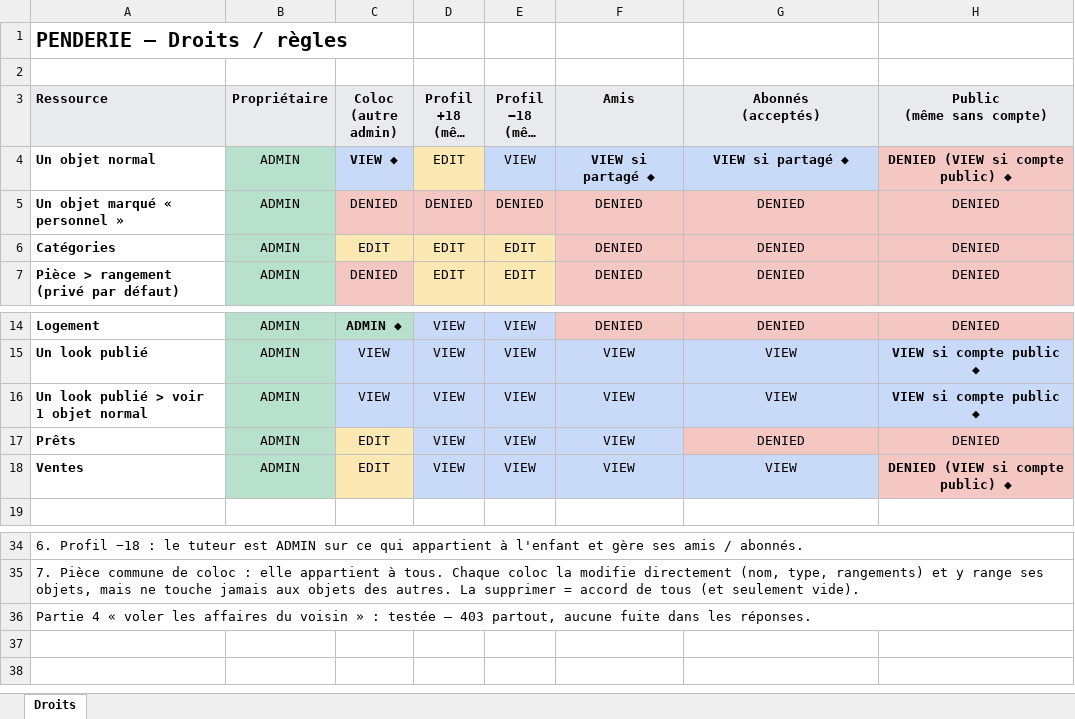
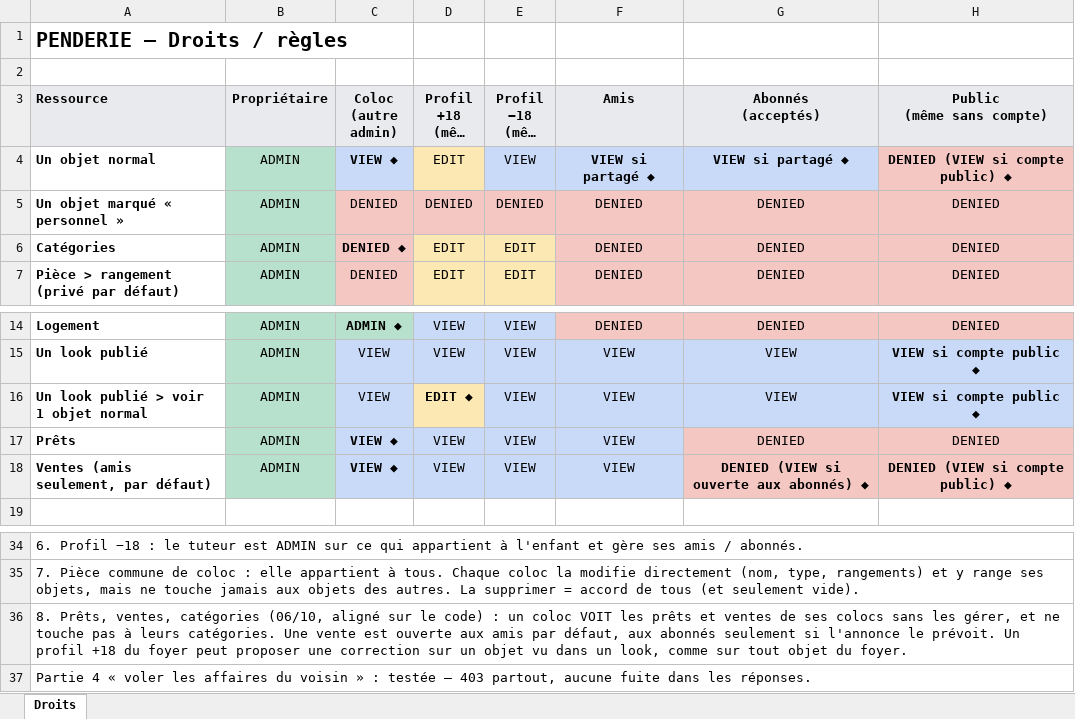
Before and after one commit to Rteix05/WR506D---Penderie-mmi24h04, an Excel workbook: docs/PENDERIE_DROITS_v2.xlsx, sheet Droits, drawn as a sheet; only a part is shown, gaps mark what is left out; long unchanged cells end in …; values as stored, in another font and other column widths than the file's, no borders; the diff names each change by its address in the sheet, - before the commit and + after, or states it on an @@ line.

Commit message:
docs(mdd): colocation et foyer — membres, décisions à l'unanimité, pièces fermées, tableau des droits
Report dans le MDD de ce que #18 a codé (décisions du 30/09), et
alignement du tableau des droits sur le code.

MDD (PENDERIE_MODELE_DONNEES_V2.html)
- Paragraphe « Révision du 6 octobre — colocation et foyer ».
- Nouvelle section « Colocation et foyer » (#colocation) : le tableau des
  droits complet, sept profils (propriétaire, coloc, profil +18 / −18 du
  même compte, amis, abonnés, public) face à chaque ressource, avec la
  lecture du tableau (ADMIN, MODIFIER directement, PROPOSER, VOIR, RIEN),
  les six règles de la colocation et celles du foyer.
- Lieux : Place (membres, owner devient le référent) ; Room (createdBy,
  isClosed, allowedMembers) ; trois nouvelles fiches PlaceMember,
  PlaceDecision (INVITE_MEMBER / DELETE_PLACE / DELETE_ROOM, CHECK sur
  invitee / room / closedAt, décompte au moment du vote),
  PlaceDecisionVote.
- Partage : StorageShare, huitième sous-type de Share.
- Contribution : basis SHARE / HOUSEHOLD, owner, grant facultatif (si et
  seulement si SHARE), targetType / targetId pour EDIT_FIELDS.

Tableau des droits (PENDERIE_DROITS_v2.xlsx) — cinq cases alignées sur ce
que le code applique et que RightsTableTest vérifie :
- Catégories × Coloc : EDIT → DENIED (on ne touche pas aux catégories
  d'un coloc) ;
- Look publié > objet × Profil +18 : VIEW → EDIT (le foyer propose sur
  tout objet du foyer, vu dans un look ou non) ;
- Prêts × Coloc et Ventes × Coloc : EDIT → VIEW (un coloc voit, ne gère
  pas) ;
- Ventes × Abonnés : VIEW → DENIED, VIEW si l'annonce leur est ouverte
  (amis seulement par défaut).
Chaque case changée porte ◆ (écart avec le tableau du prof) ; décision 8
ajoutée pour l'expliquer.

```diff
--- a/docs/PENDERIE_DROITS_v2.xlsx (sheet Droits)
+++ b/docs/PENDERIE_DROITS_v2.xlsx (sheet Droits)
-C6 (Coloc (autre admin)): EDIT
+C6 (Coloc (autre admin)): DENIED ◆
@@ C6 bold: off → on, fill: #FCE8B2 → #F4C7C3 @@
-D16 (Profil +18 (même compte)): VIEW
+D16 (Profil +18 (même compte)): EDIT ◆
@@ D16 bold: off → on, fill: #C9DAF8 → #FCE8B2 @@
-C17:C18 (Coloc (autre admin)): EDIT
+C17:C18 (Coloc (autre admin)): VIEW ◆
@@ C17:C18 fill: #FCE8B2 → #C9DAF8, bold: off → on @@
-A18 (Ressource): Ventes
+A18 (Ressource): Ventes (amis seulement, par défaut)
-G18 (Abonnés (acceptés)): VIEW
+G18 (Abonnés (acceptés)): DENIED (VIEW si ouverte aux abonnés) ◆
@@ G18 bold: off → on, fill: #C9DAF8 → #F4C7C3 @@
+row 36: 8. Prêts, ventes, catégories (06/10, aligné sur le code) : un coloc VOIT les prêts et ventes de ses colocs sans les gérer, et ne touche pas à leurs catégories. Une vente est ouverte aux amis par défaut, aux abonnés seulement si l'annonce le prévoit. Un profil +18 du foyer peut proposer une correction sur un objet vu dans un look, comme sur tout objet du foyer.
```
Also changed, not shown: 1 other file.
